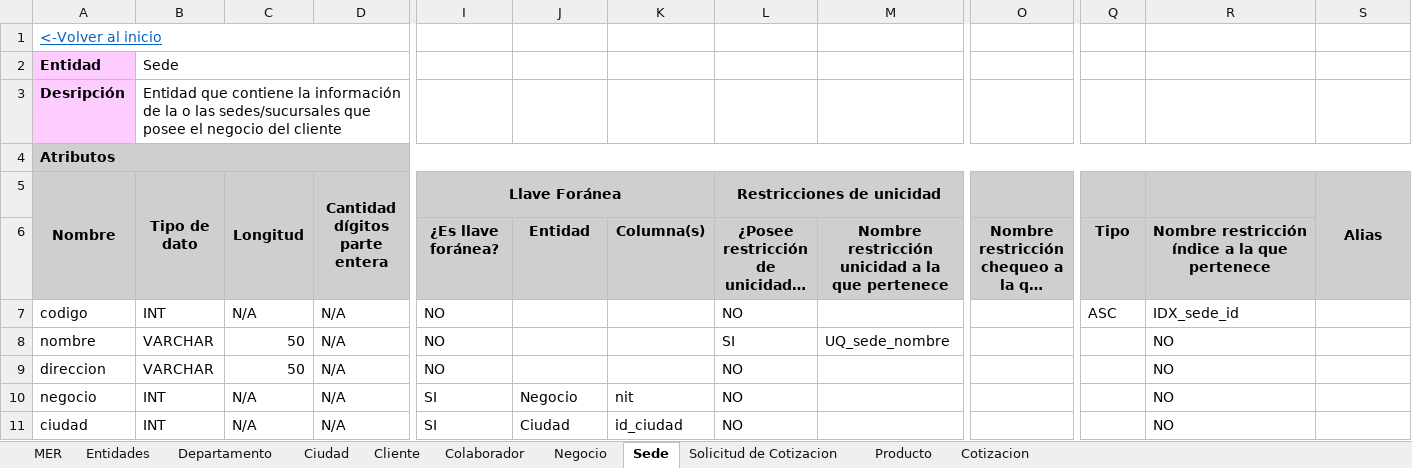
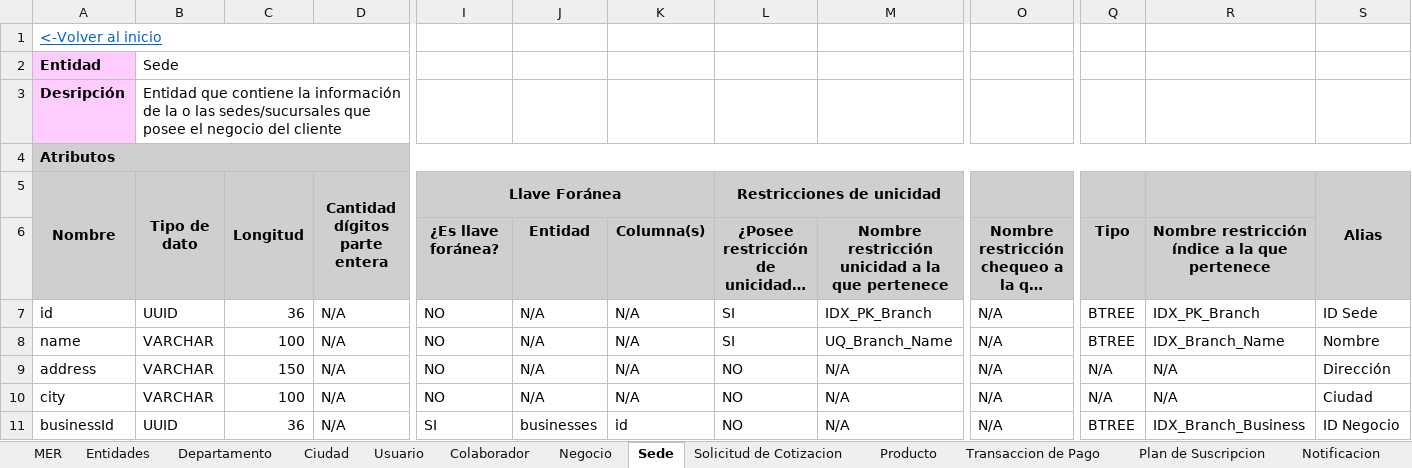
Before and after one commit to kevindev97/Cotionline-docs, an Excel workbook: Plantillas/PlantillaDocumentaciónMER.xlsx, sheet Sede, drawn as a sheet; only a part is shown, gaps mark what is left out; long unchanged cells end in …; values as stored, in another font and other column widths than the file's, no borders; removed rows and columns are numbered as before the commit, all else as after; rows hold the shown columns only; the diff names each change by its address in the sheet, - before the commit and + after, or states it on an @@ line.

```diff
--- a/Plantillas/PlantillaDocumentaciónMER.xlsx (sheet Sede)
+++ b/Plantillas/PlantillaDocumentaciónMER.xlsx (sheet Sede)
-sheet tab: Cliente
+sheet tab: Usuario
+sheet tab: Transaccion de Pago
+sheet tab: Plan de Suscripcion
+sheet tab: Notificacion
-row 7: codigo | INT | N/A | N/A | NO |  |  | NO |  |  | ASC | IDX_sede_id
-row 8: nombre | VARCHAR | 50 | N/A | NO |  |  | SI | UQ_sede_nombre |  |  | NO
+row 7: id | UUID | 36 | N/A | NO | N/A | N/A | SI | IDX_PK_Branch | N/A | BTREE | IDX_PK_Branch | ID Sede
+row 8: name | VARCHAR | 100 | N/A | NO | N/A | N/A | SI | UQ_Branch_Name | N/A | BTREE | IDX_Branch_Name | Nombre
-A9 (Nombre): direccion
+A9 (Nombre): address
-C9 (Longitud): 50
+C9 (Longitud): 150
-J9: (empty)
+J9: N/A
-K9: (empty)
+K9: N/A
-M9: (empty)
+M9: N/A
-O9: (empty)
+O9: N/A
-Q9: (empty)
+Q9: N/A
-R9: NO
+R9: N/A
-S9 (Alias): (empty)
+S9 (Alias): Dirección
-row 10: negocio | INT | N/A | N/A | SI | Negocio | nit | NO |  |  |  | NO
-row 11: ciudad | INT | N/A | N/A | SI | Ciudad | id_ciudad | NO |  |  |  | NO
+row 10: city | VARCHAR | 100 | N/A | NO | N/A | N/A | NO | N/A | N/A | N/A | N/A | Ciudad
+row 11: businessId | UUID | 36 | N/A | SI | businesses | id | NO | N/A | N/A | BTREE | IDX_Branch_Business | ID Negocio
```
Also changed, not shown: sheet Usuario, sheet Cotizacion, sheet Negocio, sheet Solicitud de Cotizacion, sheet Colaborador, sheet Producto, 1 more sheet, charts or pictures, Plantillas/PlantillaDocumentaciónDiagramaComponentes.xlsx, Plantillas/PlantillaDocumentaciónDiagramaPaquetes.xlsx, 24 other files.
